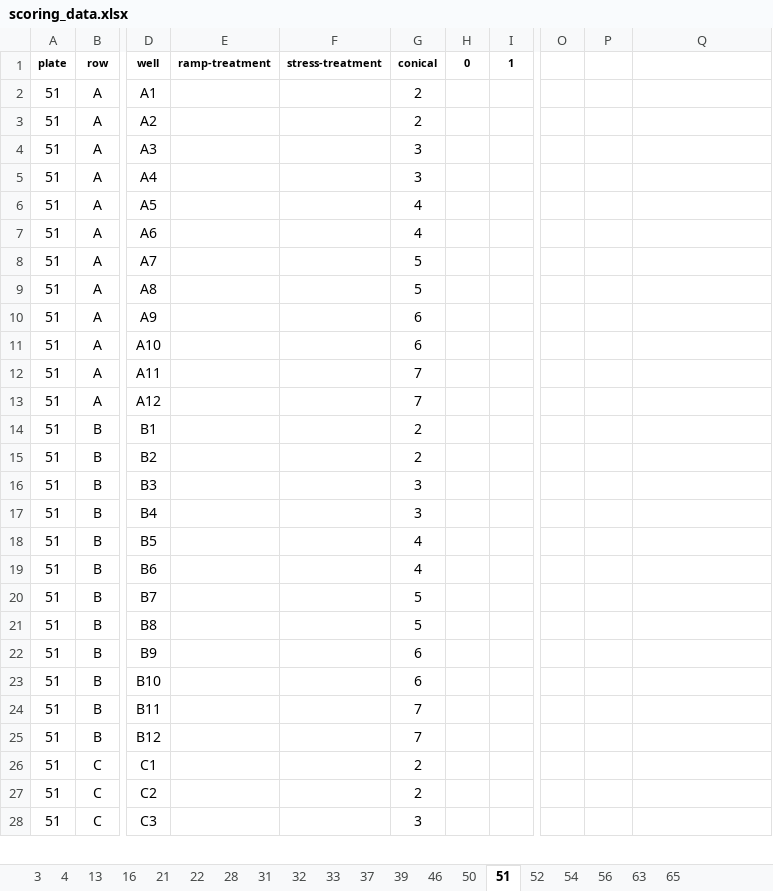
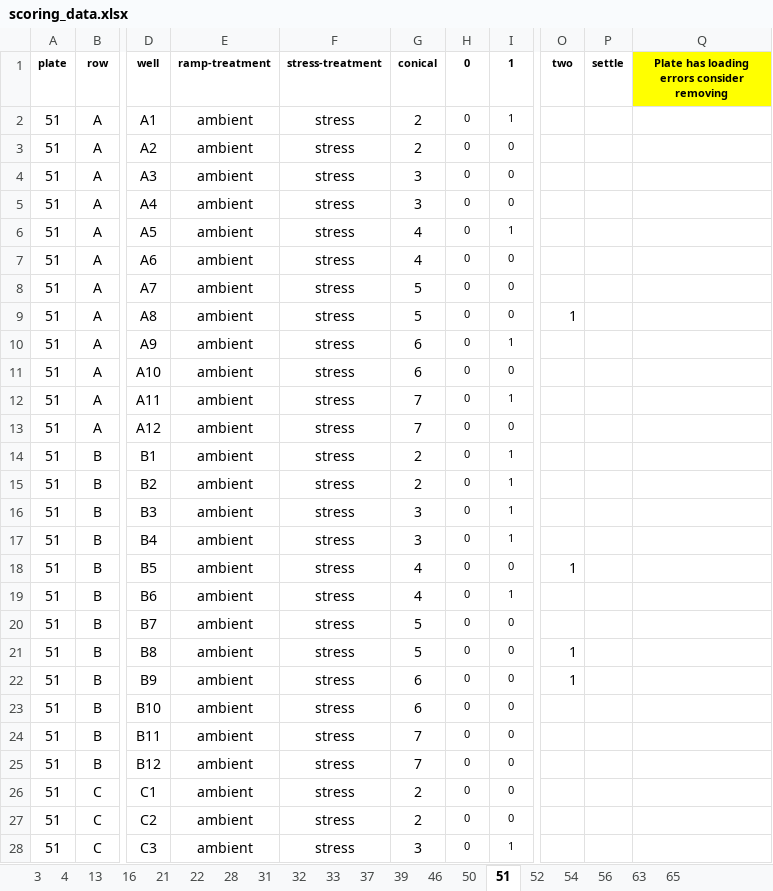
Before and after one commit to AHuffmyer/Ofav-Horseshoe, an Excel workbook: data/survival/scoring_data.xlsx, sheet 51, drawn as a sheet; only a part is shown, gaps mark what is left out; values as stored, in another font and other column widths than the file's, no borders; the diff covers the shown part only; the diff names each change by its address in the sheet, - before the commit and + after, or states it on an @@ line.

```diff
--- a/data/survival/scoring_data.xlsx (sheet 51)
+++ b/data/survival/scoring_data.xlsx (sheet 51)
-O1: (empty)
+O1: two
-P1: (empty)
+P1: settle
-Q1: (empty)
+Q1: Plate has loading errors consider removing
-Q1 fill: none
+Q1 fill: #FFFF00
-E2:E28 (ramp-treatment): (empty)
+E2:E28 (ramp-treatment): ambient
-F2:F28 (stress-treatment): (empty)
+F2:F28 (stress-treatment): stress
-H2:H28 (0): (empty)
+H2:H28 (0): 0
-I2 (1): (empty)
+I2 (1): 1
-I3:I5 (1): (empty)
+I3:I5 (1): 0
-I6 (1): (empty)
+I6 (1): 1
-I7:I9 (1): (empty)
+I7:I9 (1): 0
-O9 (two): (empty)
+O9 (two): 1
-I10 (1): (empty)
+I10 (1): 1
-I11 (1): (empty)
+I11 (1): 0
-I12 (1): (empty)
+I12 (1): 1
-I13 (1): (empty)
+I13 (1): 0
-I14:I17 (1): (empty)
+I14:I17 (1): 1
-I18 (1): (empty)
+I18 (1): 0
-O18 (two): (empty)
+O18 (two): 1
-I19 (1): (empty)
+I19 (1): 1
-I20:I27 (1): (empty)
+I20:I27 (1): 0
-O21:O22 (two): (empty)
+O21:O22 (two): 1
-I28 (1): (empty)
+I28 (1): 1
```
Also changed, not shown: 287 edited cells elsewhere in this sheet, sheet 3, sheet 4, sheet 33, sheet 22, sheet 37, sheet 46, 13 more sheets, 3 other files.
